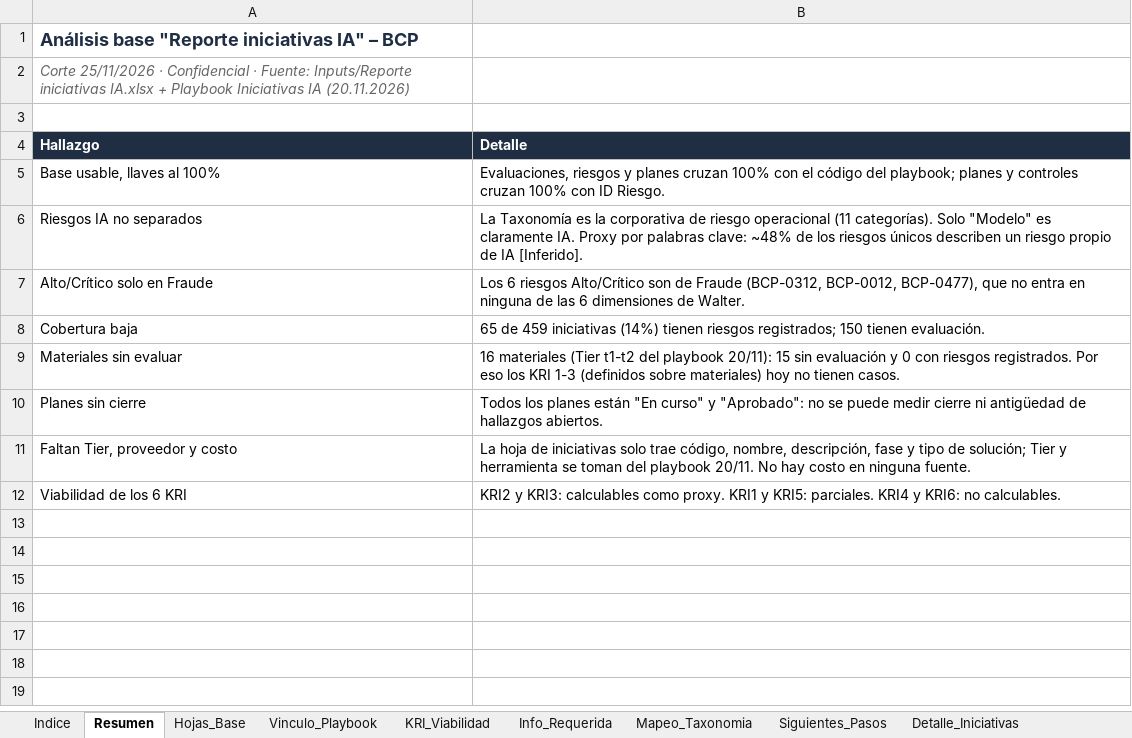
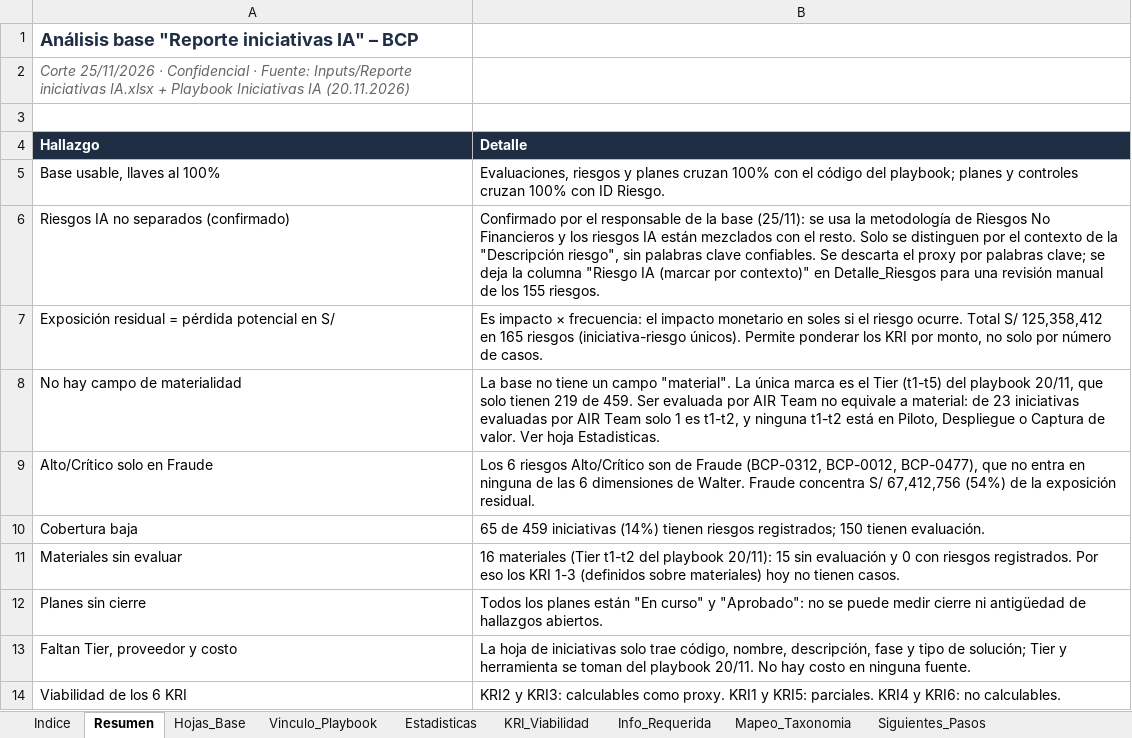
Before and after one commit to DanteBarreto/Proyecto-Iniciativa-IA, an Excel workbook: 07_Analisis_Reporte_Iniciativas/hallazgos_base_riesgos_ia_bcp.xlsx, sheet Resumen, drawn as a sheet; values as stored, in another font and other column widths than the file's, no borders; removed rows and columns are numbered as before the commit, all else as after; the diff names each change by its address in the sheet, - before the commit and + after, or states it on an @@ line.

```diff
--- a/07_Analisis_Reporte_Iniciativas/hallazgos_base_riesgos_ia_bcp.xlsx (sheet Resumen)
+++ b/07_Analisis_Reporte_Iniciativas/hallazgos_base_riesgos_ia_bcp.xlsx (sheet Resumen)
+sheet tab: Estadisticas
-row 6: Riesgos IA no separados | La Taxonomía es la corporativa de riesgo operacional (11 categorías). Solo "Modelo" es claramente IA. Proxy por palabras clave: ~48% de los riesgos únicos describen un riesgo propio de IA [Inferido].
+row 6: Riesgos IA no separados (confirmado) | Confirmado por el responsable de la base (25/11): se usa la metodología de Riesgos No Financieros y los riesgos IA están mezclados con el resto. Solo se distinguen por el contexto de la "Descripción riesgo", sin palabras clave confiables. Se descarta el proxy por palabras clave; se deja la columna "Riesgo IA (marcar por contexto)" en Detalle_Riesgos para una revisión manual de los 155 riesgos.
+row 7: Exposición residual = pérdida potencial en S/ | Es impacto × frecuencia: el impacto monetario en soles si el riesgo ocurre. Total S/ 125,358,412 en 165 riesgos (iniciativa-riesgo únicos). Permite ponderar los KRI por monto, no solo por número de casos.
+row 8: No hay campo de materialidad | La base no tiene un campo "material". La única marca es el Tier (t1-t5) del playbook 20/11, que solo tienen 219 de 459. Ser evaluada por AIR Team no equivale a material: de 23 iniciativas evaluadas por AIR Team solo 1 es t1-t2, y ninguna t1-t2 está en Piloto, Despliegue o Captura de valor. Ver hoja Estadisticas.
-B9 (Detalle): …de Walter.
+B9 (Detalle): …de Walter. Fraude concentra S/ 67,412,756 (54%) de la exposición residual.
```
Also changed, not shown: sheet Detalle_Riesgos, sheet Mapeo_Taxonomia, sheet Siguientes_Pasos, sheet KRI_Viabilidad, sheet Indice, sheet Detalle_Iniciativas, 2 more sheets, charts or pictures, 1 other file.
